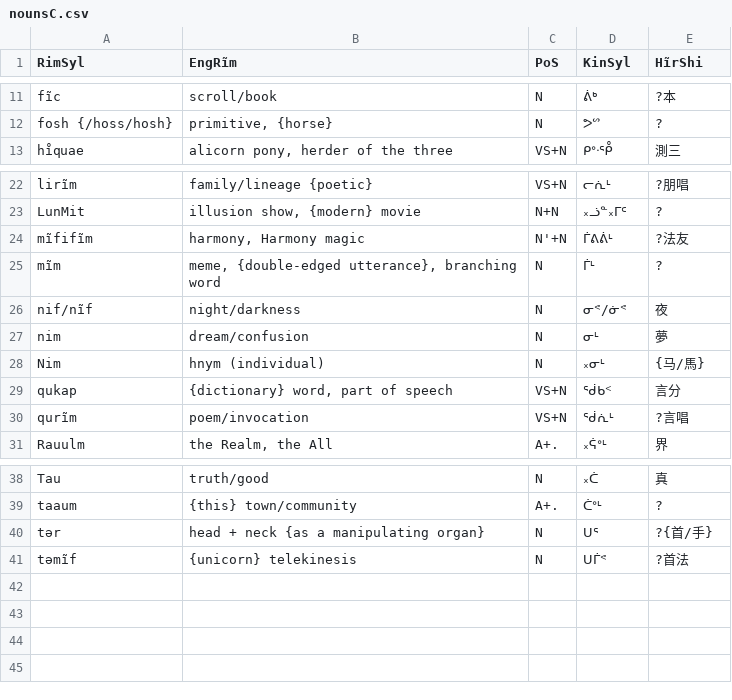
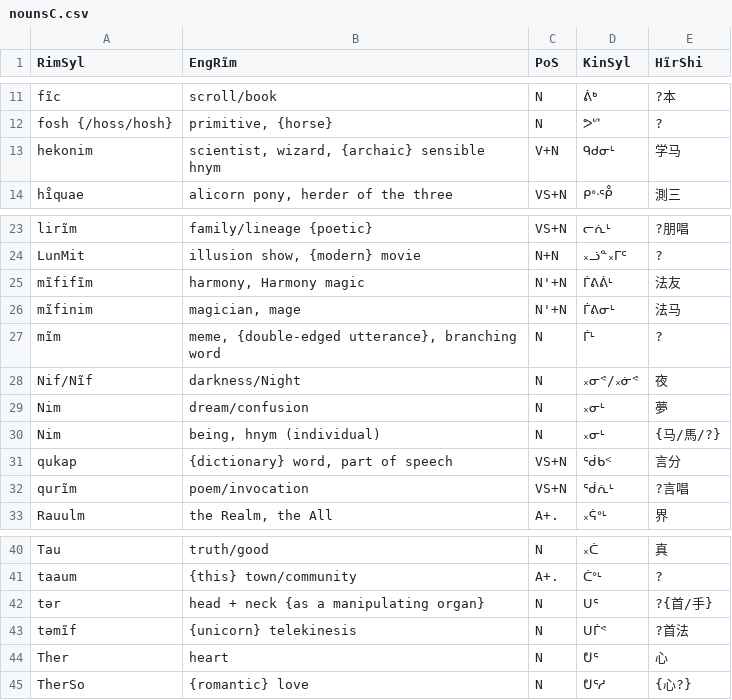
Before and after one commit to SFTwilight/quaehirrhrim, a CSV file: wordlists/nounsC.csv, drawn as a sheet; only a part is shown, gaps mark what is left out.

```diff
--- a/wordlists/nounsC.csv
+++ b/wordlists/nounsC.csv
@@ -12,2 +12,3 @@ fĩc, scroll/book, N, ᕖᒃ, ?本
 fosh {/hoss/hosh}, "primitive, {horse}", N, ᕗᔥ, ?
+hekonim, "scientist, wizard, {archaic} sensible hnym", V+N, ᑫᑯᓂᒻ, 学马
 hı̊quae, "alicorn pony, herder of the three", VS+N, ᑭᐤᐧᕾ, 測三
@@ -23,7 +24,8 @@ lirĩm, family/lineage {poetic}, VS+N, ᓕᕇᒻ, ?朋唱
 LunMit, "illusion show, {modern} movie", N+N, ᙮ᓘᓐ᙮ᒥᑦ, ?
-mĩfifĩm, "harmony, Harmony magic", N'+N, ᒦᕕᕖᒻ, ?法友
+mĩfifĩm, "harmony, Harmony magic", N'+N, ᒦᕕᕖᒻ, 法友
+mĩfinim, "magician, mage", N'+N, ᒦᕕᓂᒻ, 法马
 mĩm, "meme, {double-edged utterance}, branching word", N, ᒦᒻ, ?
-nif/nĩf, night/darkness, N, ᓂᕝ/ᓃᕝ, 夜
-nim, dream/confusion, N, ᓂᒻ, 夢
-Nim, "hnym (individual)", N, ᙮ᓂᒻ, {马/馬}
+Nif/Nĩf, darkness/Night, N, ᙮ᓂᕝ/᙮ᓃᕝ, 夜
+Nim, dream/confusion, N, ᙮ᓂᒻ, 夢
+Nim, "being, hnym (individual)", N, ᙮ᓂᒻ, {马/馬/?}
 qukap, "{dictionary} word, part of speech", VS+N, ᖂᑲᑉ, 言分
@@ -41 +43,3 @@ tər, "head + neck {as a manipulating organ}", N, ᑌᕐ, ?{首/手}
 təmĩf, "{unicorn} telekinesis", N, ᑌᒦᕝ, ?首法
+Ther, "heart", N, ᕞᕐ, 心
+TherSo, "{romantic} love", N, ᕞᕐᓱ, {心?}
```
Also changed, not shown: wordlists/compoundsC.csv, wordlists/particlesC.csv.
